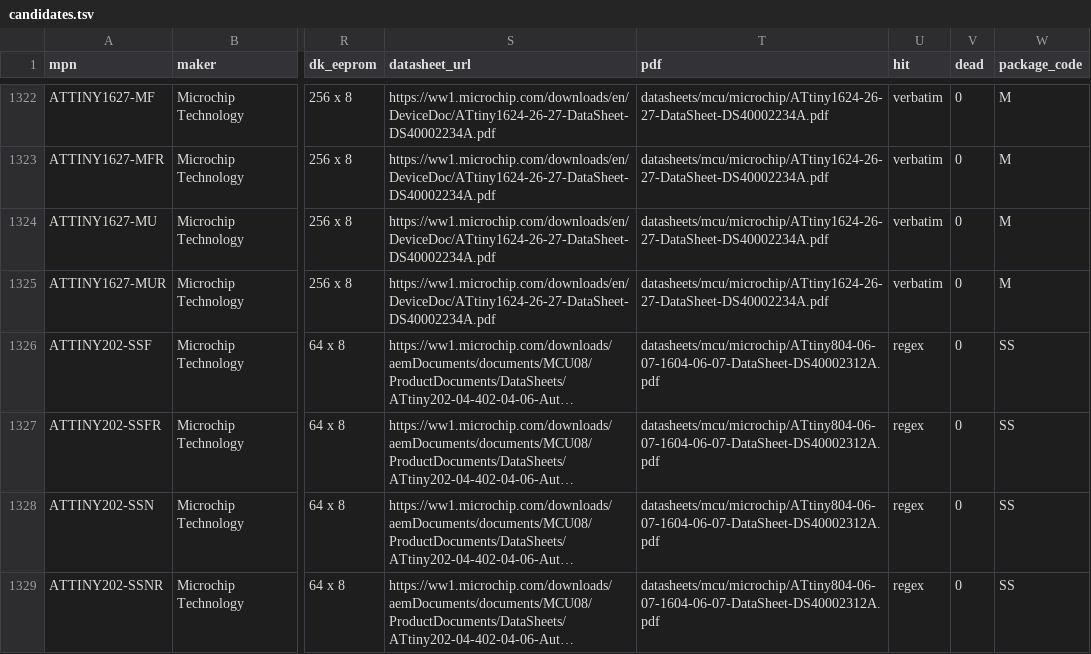
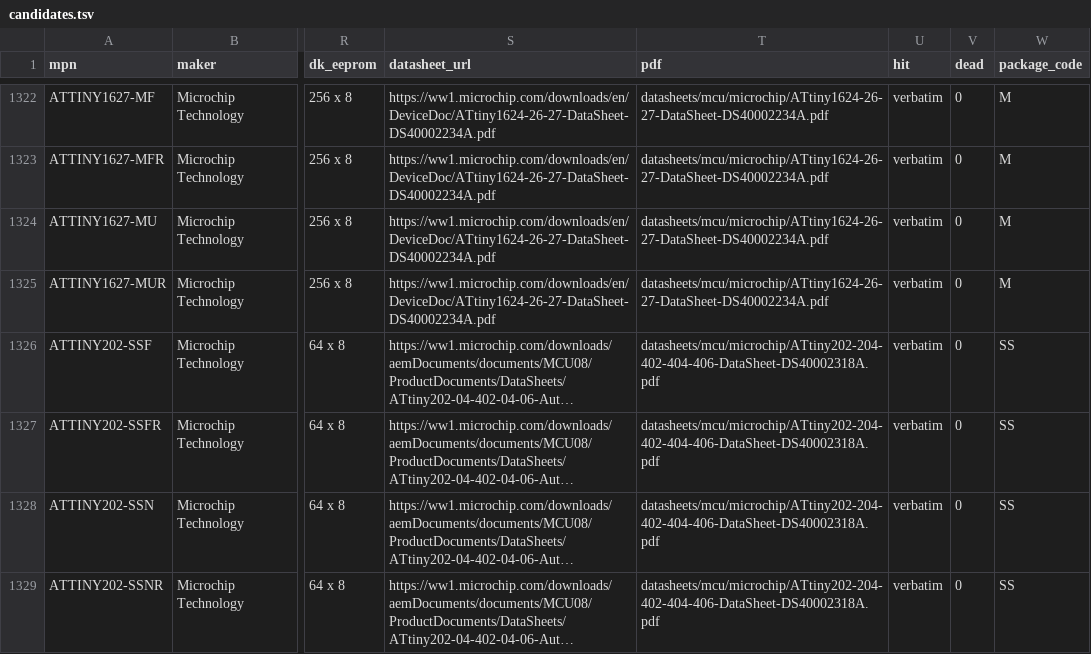
Before and after one commit to zaun/schematical, a TSV file: planning/plan-36-data/candidates.tsv, drawn as a sheet; only a part is shown, gaps mark what is left out; long unchanged cells end in …; the diff covers the shown part only; the diff names each change by its address in the sheet, - before the commit and + after, or states it on an @@ line.

```diff
--- a/planning/plan-36-data/candidates.tsv
+++ b/planning/plan-36-data/candidates.tsv
-T1326:T1329 (pdf): datasheets/mcu/microchip/ATtiny804-06-07-1604-06-07-DataSheet-DS40002312A.pdf
+T1326:T1329 (pdf): datasheets/mcu/microchip/ATtiny202-204-402-404-406-DataSheet-DS40002318A.pdf
-U1326:U1329 (hit): regex
+U1326:U1329 (hit): verbatim
```
Also changed, not shown: 26 edited cells elsewhere in this file, planning/plan-36-data/extra-pdfs.tsv, planning/plan-36-data/package-codes.tsv, 18 other files.
